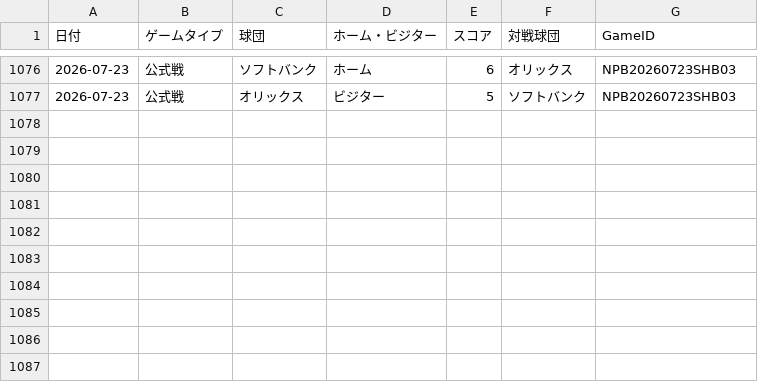
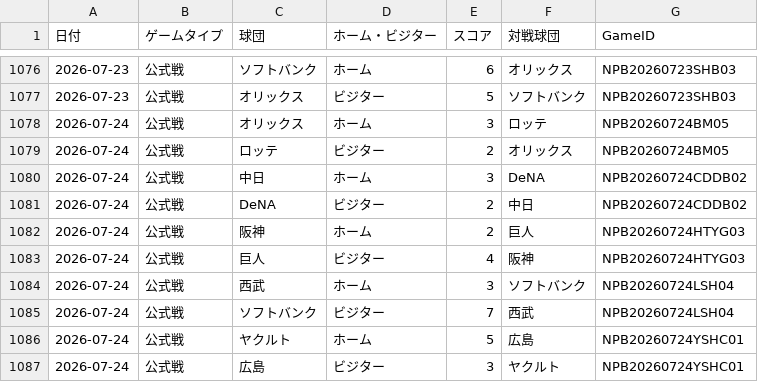
Before and after one commit to hrt2223/npb-elo, a CSV file: npb/2026/game_results_jp_2026.csv, drawn as a sheet; only a part is shown, gaps mark what is left out; the diff names each change by its address in the sheet, - before the commit and + after, or states it on an @@ line.

```diff
--- a/npb/2026/game_results_jp_2026.csv
+++ b/npb/2026/game_results_jp_2026.csv
+row 1078: 2026-07-24 | 公式戦 | オリックス | ホーム | 3 | ロッテ | NPB20260724BM05
+row 1079: 2026-07-24 | 公式戦 | ロッテ | ビジター | 2 | オリックス | NPB20260724BM05
+row 1080: 2026-07-24 | 公式戦 | 中日 | ホーム | 3 | DeNA | NPB20260724CDDB02
+row 1081: 2026-07-24 | 公式戦 | DeNA | ビジター | 2 | 中日 | NPB20260724CDDB02
+row 1082: 2026-07-24 | 公式戦 | 阪神 | ホーム | 2 | 巨人 | NPB20260724HTYG03
+row 1083: 2026-07-24 | 公式戦 | 巨人 | ビジター | 4 | 阪神 | NPB20260724HTYG03
+row 1084: 2026-07-24 | 公式戦 | 西武 | ホーム | 3 | ソフトバンク | NPB20260724LSH04
+row 1085: 2026-07-24 | 公式戦 | ソフトバンク | ビジター | 7 | 西武 | NPB20260724LSH04
+row 1086: 2026-07-24 | 公式戦 | ヤクルト | ホーム | 5 | 広島 | NPB20260724YSHC01
+row 1087: 2026-07-24 | 公式戦 | 広島 | ビジター | 3 | ヤクルト | NPB20260724YSHC01
```
Also changed, not shown: npb/2026/output/central/elo_by_game.csv, npb/2026/output/central/elo_history.csv, 36 other files.
